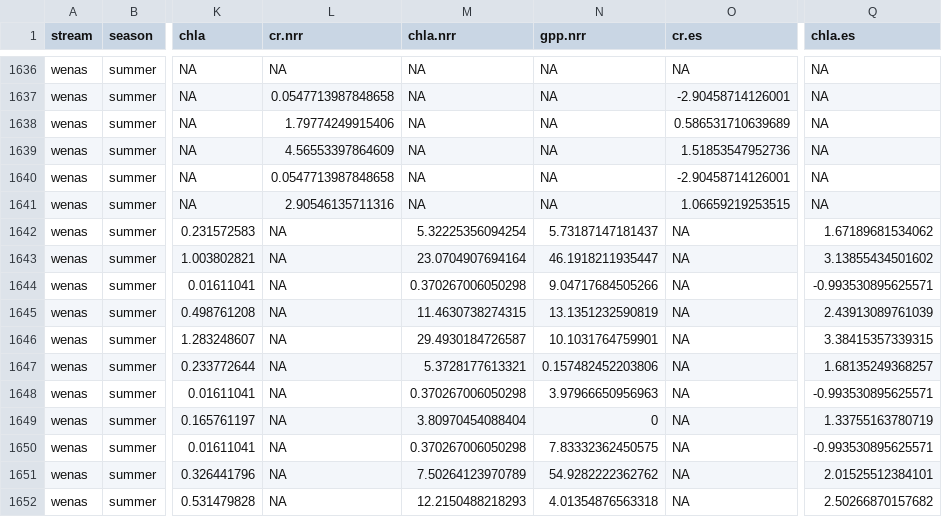
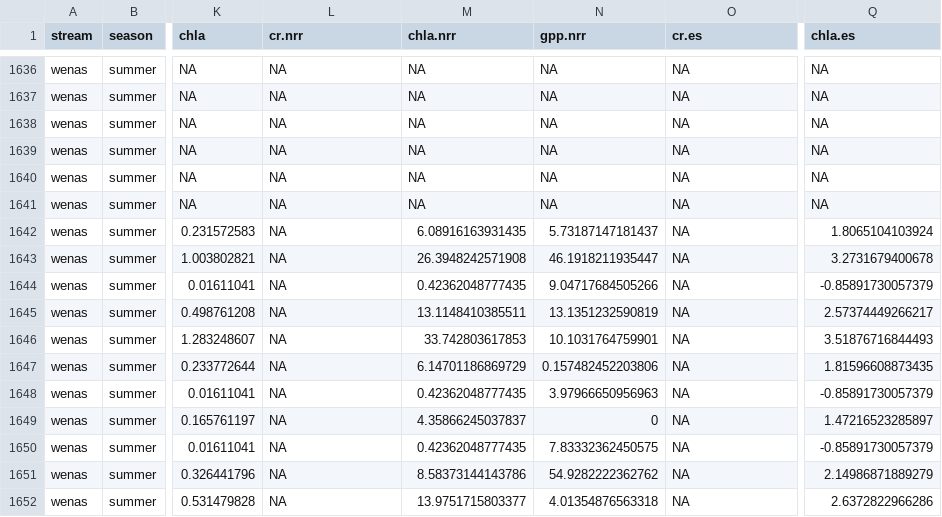
Before and after one commit to clayarango/Yakima-Ag-Sampling, a CSV file: NDS_chem_all.csv, drawn as a sheet; only a part is shown, gaps mark what is left out; the diff covers the shown part only; the diff names each change by its address in the sheet, - before the commit and + after, or states it on an @@ line.

```diff
--- a/NDS_chem_all.csv
+++ b/NDS_chem_all.csv
-L1637 (cr.nrr): 0.0547713987848658
+L1637 (cr.nrr): NA
-O1637 (cr.es): -2.90458714126001
+O1637 (cr.es): NA
-L1638 (cr.nrr): 1.79774249915406
+L1638 (cr.nrr): NA
-O1638 (cr.es): 0.586531710639689
+O1638 (cr.es): NA
-L1639 (cr.nrr): 4.56553397864609
+L1639 (cr.nrr): NA
-O1639 (cr.es): 1.51853547952736
+O1639 (cr.es): NA
-L1640 (cr.nrr): 0.0547713987848658
+L1640 (cr.nrr): NA
-O1640 (cr.es): -2.90458714126001
+O1640 (cr.es): NA
-L1641 (cr.nrr): 2.90546135711316
+L1641 (cr.nrr): NA
-O1641 (cr.es): 1.06659219253515
+O1641 (cr.es): NA
-M1642 (chla.nrr): 5.32225356094254
+M1642 (chla.nrr): 6.08916163931435
-Q1642 (chla.es): 1.67189681534062
+Q1642 (chla.es): 1.8065104103924
-M1643 (chla.nrr): 23.0704907694164
+M1643 (chla.nrr): 26.3948242571908
-Q1643 (chla.es): 3.13855434501602
+Q1643 (chla.es): 3.2731679400678
-M1644 (chla.nrr): 0.370267006050298
+M1644 (chla.nrr): 0.42362048777435
-Q1644 (chla.es): -0.993530895625571
+Q1644 (chla.es): -0.85891730057379
-M1645 (chla.nrr): 11.4630738274315
+M1645 (chla.nrr): 13.1148410385511
-Q1645 (chla.es): 2.43913089761039
+Q1645 (chla.es): 2.57374449266217
-M1646 (chla.nrr): 29.4930184726587
+M1646 (chla.nrr): 33.742803617853
-Q1646 (chla.es): 3.38415357339315
+Q1646 (chla.es): 3.51876716844493
-M1647 (chla.nrr): 5.3728177613321
+M1647 (chla.nrr): 6.14701186869729
-Q1647 (chla.es): 1.68135249368257
+Q1647 (chla.es): 1.81596608873435
-M1648 (chla.nrr): 0.370267006050298
+M1648 (chla.nrr): 0.42362048777435
-Q1648 (chla.es): -0.993530895625571
+Q1648 (chla.es): -0.85891730057379
-M1649 (chla.nrr): 3.80970454088404
+M1649 (chla.nrr): 4.35866245037837
-Q1649 (chla.es): 1.33755163780719
+Q1649 (chla.es): 1.47216523285897
-M1650 (chla.nrr): 0.370267006050298
+M1650 (chla.nrr): 0.42362048777435
-Q1650 (chla.es): -0.993530895625571
+Q1650 (chla.es): -0.85891730057379
-M1651 (chla.nrr): 7.50264123970789
+M1651 (chla.nrr): 8.58373144143786
-Q1651 (chla.es): 2.01525512384101
+Q1651 (chla.es): 2.14986871889279
-M1652 (chla.nrr): 12.2150488218293
+M1652 (chla.nrr): 13.9751715803377
-Q1652 (chla.es): 2.50266870157682
+Q1652 (chla.es): 2.6372822966286
```
Also changed, not shown: 122 edited cells elsewhere in this file, NRR files/wenas_summer_nrr.csv, 4 other files.
